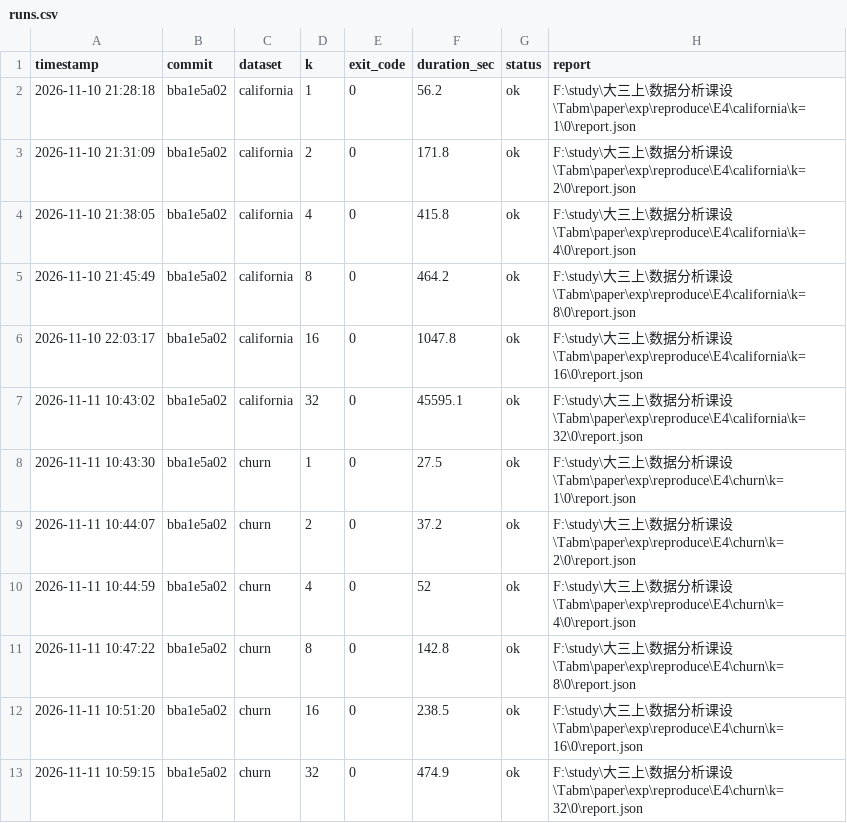
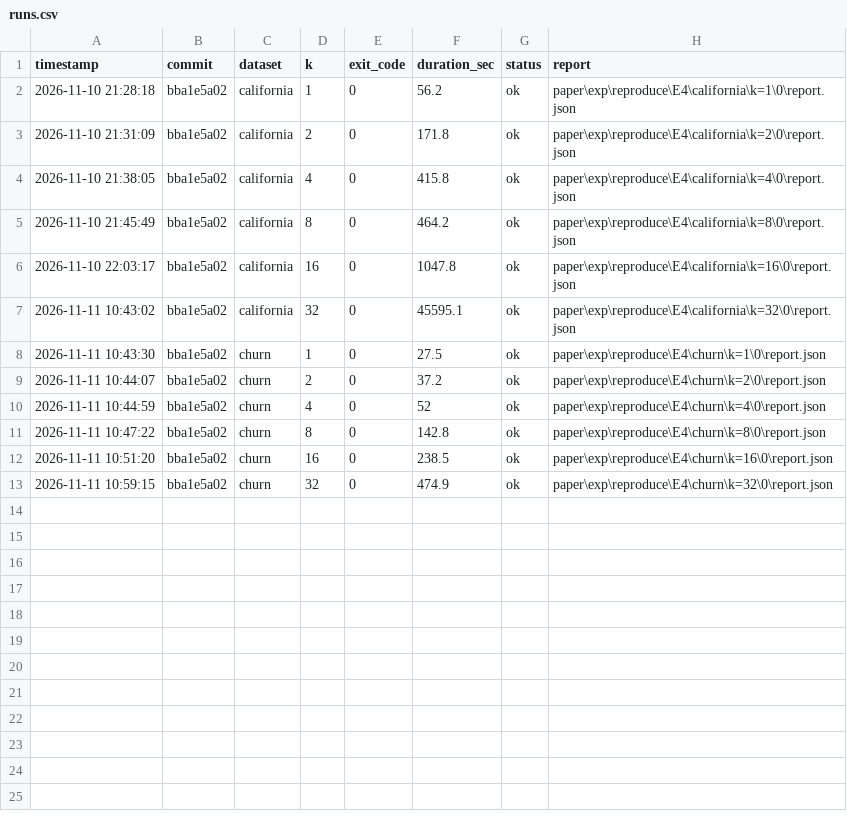
Before and after one commit to hsq486/tabm, a CSV file: paper/results/E4/runs.csv, drawn as a sheet.

```diff
--- a/paper/results/E4/runs.csv
+++ b/paper/results/E4/runs.csv
@@ -1,13 +1,13 @@
 timestamp,commit,dataset,k,exit_code,duration_sec,status,report
-"2026-11-10 21:28:18","bba1e5a02","california","1","0","56.2","ok","F:\study\大三上\数据分析课设\Tabm\paper\exp\reproduce\E4\california\k=1\0\report.json"
-"2026-11-10 21:31:09","bba1e5a02","california","2","0","171.8","ok","F:\study\大三上\数据分析课设\Tabm\paper\exp\reproduce\E4\california\k=2\0\report.json"
-"2026-11-10 21:38:05","bba1e5a02","california","4","0","415.8","ok","F:\study\大三上\数据分析课设\Tabm\paper\exp\reproduce\E4\california\k=4\0\report.json"
-"2026-11-10 21:45:49","bba1e5a02","california","8","0","464.2","ok","F:\study\大三上\数据分析课设\Tabm\paper\exp\reproduce\E4\california\k=8\0\report.json"
-"2026-11-10 22:03:17","bba1e5a02","california","16","0","1047.8","ok","F:\study\大三上\数据分析课设\Tabm\paper\exp\reproduce\E4\california\k=16\0\report.json"
-"2026-11-11 10:43:02","bba1e5a02","california","32","0","45595.1","ok","F:\study\大三上\数据分析课设\Tabm\paper\exp\reproduce\E4\california\k=32\0\report.json"
-"2026-11-11 10:43:30","bba1e5a02","churn","1","0","27.5","ok","F:\study\大三上\数据分析课设\Tabm\paper\exp\reproduce\E4\churn\k=1\0\report.json"
-"2026-11-11 10:44:07","bba1e5a02","churn","2","0","37.2","ok","F:\study\大三上\数据分析课设\Tabm\paper\exp\reproduce\E4\churn\k=2\0\report.json"
-"2026-11-11 10:44:59","bba1e5a02","churn","4","0","52","ok","F:\study\大三上\数据分析课设\Tabm\paper\exp\reproduce\E4\churn\k=4\0\report.json"
-"2026-11-11 10:47:22","bba1e5a02","churn","8","0","142.8","ok","F:\study\大三上\数据分析课设\Tabm\paper\exp\reproduce\E4\churn\k=8\0\report.json"
-"2026-11-11 10:51:20","bba1e5a02","churn","16","0","238.5","ok","F:\study\大三上\数据分析课设\Tabm\paper\exp\reproduce\E4\churn\k=16\0\report.json"
-"2026-11-11 10:59:15","bba1e5a02","churn","32","0","474.9","ok","F:\study\大三上\数据分析课设\Tabm\paper\exp\reproduce\E4\churn\k=32\0\report.json"
+"2026-11-10 21:28:18","bba1e5a02","california","1","0","56.2","ok","paper\exp\reproduce\E4\california\k=1\0\report.json"
+"2026-11-10 21:31:09","bba1e5a02","california","2","0","171.8","ok","paper\exp\reproduce\E4\california\k=2\0\report.json"
+"2026-11-10 21:38:05","bba1e5a02","california","4","0","415.8","ok","paper\exp\reproduce\E4\california\k=4\0\report.json"
+"2026-11-10 21:45:49","bba1e5a02","california","8","0","464.2","ok","paper\exp\reproduce\E4\california\k=8\0\report.json"
+"2026-11-10 22:03:17","bba1e5a02","california","16","0","1047.8","ok","paper\exp\reproduce\E4\california\k=16\0\report.json"
+"2026-11-11 10:43:02","bba1e5a02","california","32","0","45595.1","ok","paper\exp\reproduce\E4\california\k=32\0\report.json"
+"2026-11-11 10:43:30","bba1e5a02","churn","1","0","27.5","ok","paper\exp\reproduce\E4\churn\k=1\0\report.json"
+"2026-11-11 10:44:07","bba1e5a02","churn","2","0","37.2","ok","paper\exp\reproduce\E4\churn\k=2\0\report.json"
+"2026-11-11 10:44:59","bba1e5a02","churn","4","0","52","ok","paper\exp\reproduce\E4\churn\k=4\0\report.json"
+"2026-11-11 10:47:22","bba1e5a02","churn","8","0","142.8","ok","paper\exp\reproduce\E4\churn\k=8\0\report.json"
+"2026-11-11 10:51:20","bba1e5a02","churn","16","0","238.5","ok","paper\exp\reproduce\E4\churn\k=16\0\report.json"
+"2026-11-11 10:59:15","bba1e5a02","churn","32","0","474.9","ok","paper\exp\reproduce\E4\churn\k=32\0\report.json"
```
Also changed, not shown: paper/results/E2/runs.csv, paper/results/E3/runs.csv, 9 other files.
